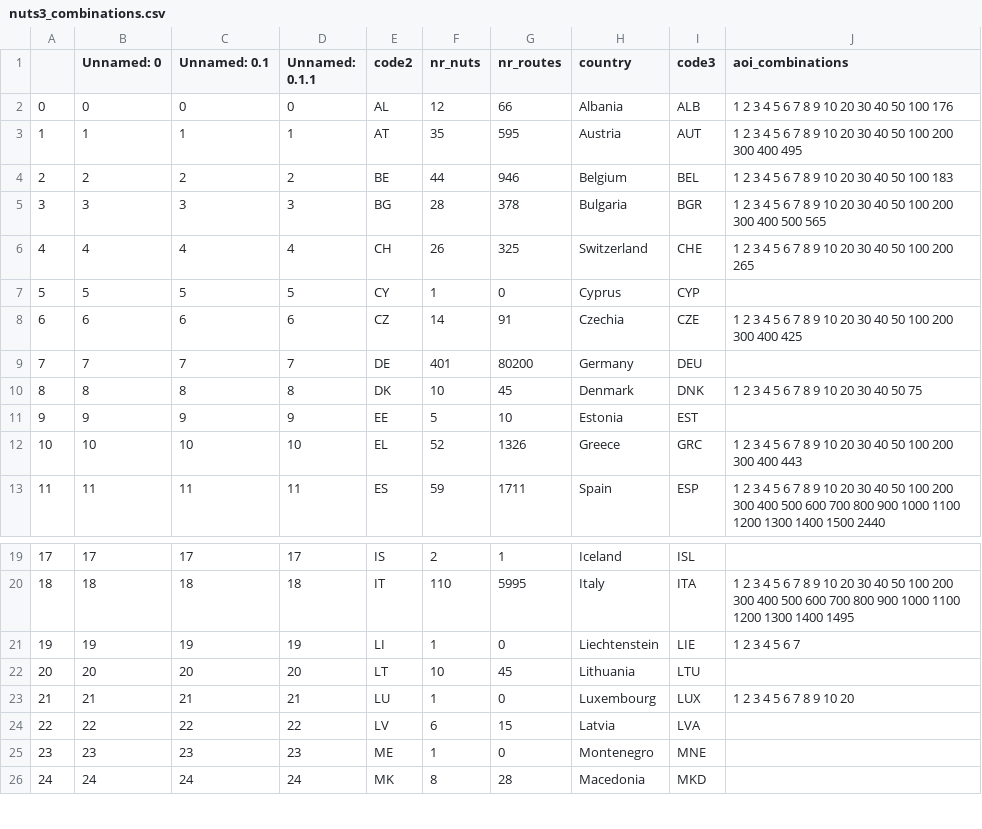
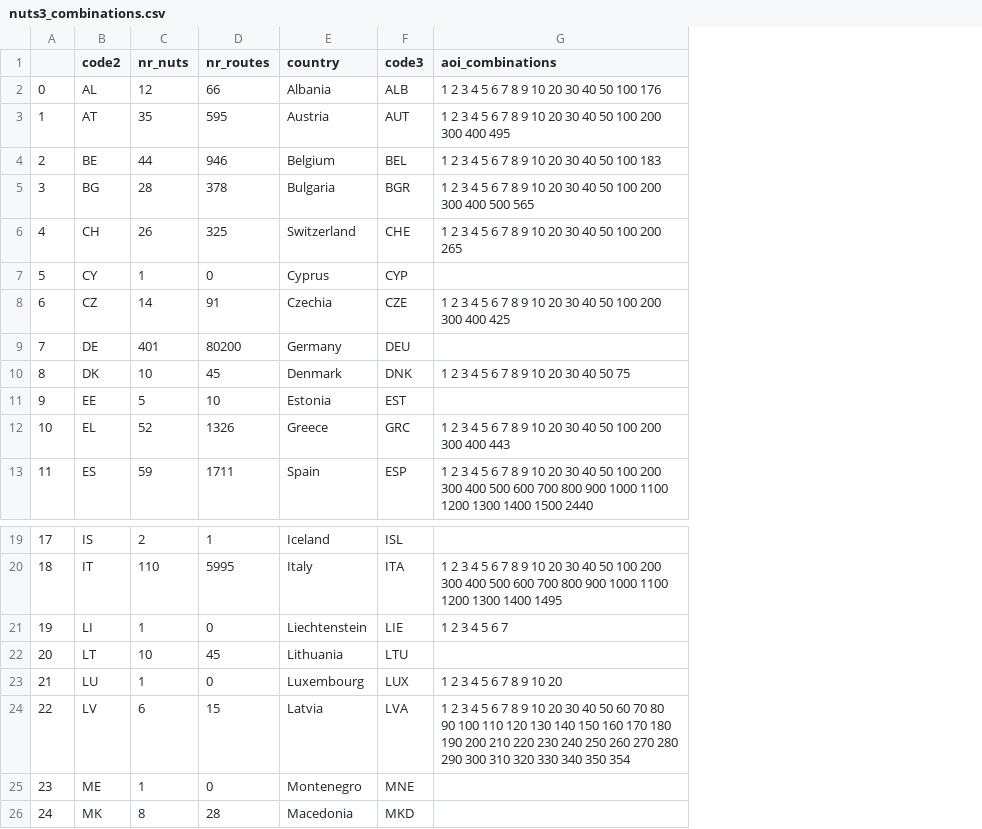
Before and after one commit to keesvanginkel/europe_flood_road_disruption, a CSV file: data/nuts3_combinations.csv, drawn as a sheet; only a part is shown, gaps mark what is left out; removed rows and columns are numbered as before the commit, all else as after; the diff names each change by its address in the sheet, - before the commit and + after, or states it on an @@ line.

```diff
--- a/data/nuts3_combinations.csv
+++ b/data/nuts3_combinations.csv
-column B (Unnamed: 0), rows 2-13: 0 | 1 | 2 | 3 | 4 | 5 | 6 | 7 | 8 | 9 | 10 | 11; rows 19-26: 17 | 18 | 19 | 20 | 21 | 22 | 23 | 24
-column C (Unnamed: 0.1), rows 2-13: 0 | 1 | 2 | 3 | 4 | 5 | 6 | 7 | 8 | 9 | 10 | 11; rows 19-26: 17 | 18 | 19 | 20 | 21 | 22 | 23 | 24
-column D (Unnamed: 0.1.1), rows 2-13: 0 | 1 | 2 | 3 | 4 | 5 | 6 | 7 | 8 | 9 | 10 | 11; rows 19-26: 17 | 18 | 19 | 20 | 21 | 22 | 23 | 24
-G24 (aoi_combinations): (empty)
+G24 (aoi_combinations): 1 2 3 4 5 6 7 8 9 10 20 30 40 50 60 70 80 90 100 110 120 130 140 150 160 170 180 190 200 210 220 230 240 250 260 270 280 290 300 310 320 330 340 350 354
```
Also changed, not shown: 2 other files.
